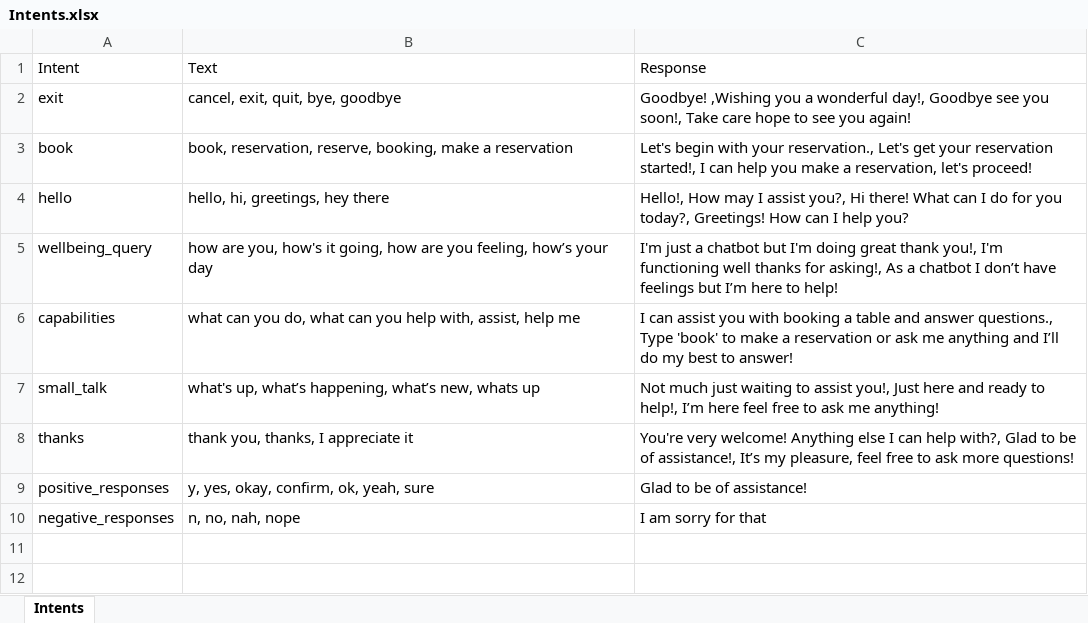
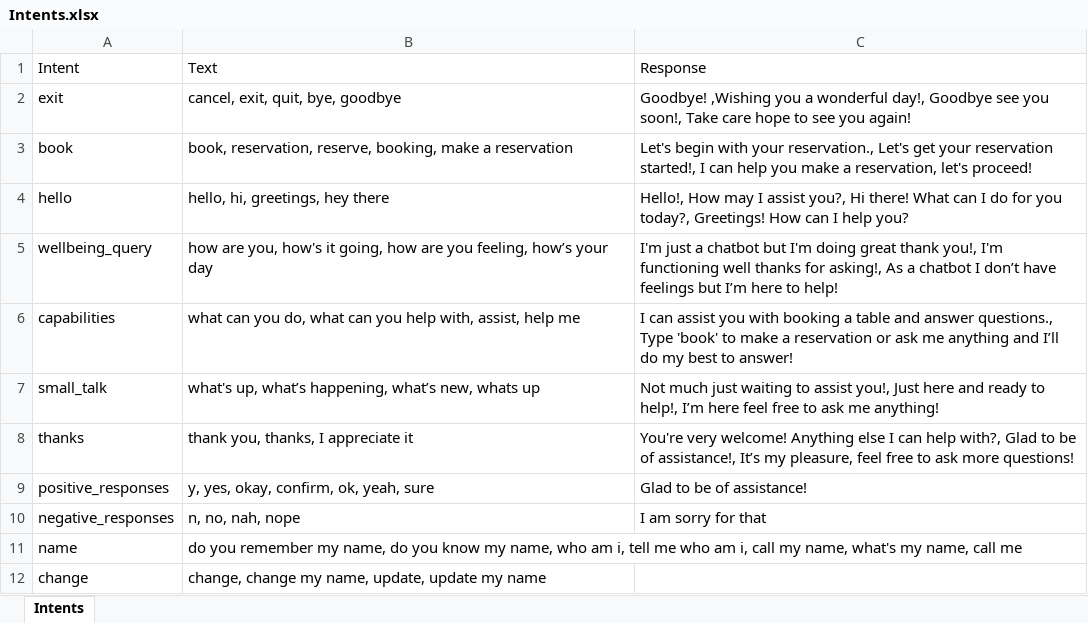
Before and after one commit to SherryHou37/Booking_Chatbot, an Excel workbook: data/Intents.xlsx, sheet Intents, drawn as a sheet; values as stored, in another font and other column widths than the file's, no borders; the diff names each change by its address in the sheet, - before the commit and + after, or states it on an @@ line.

```diff
--- a/data/Intents.xlsx (sheet Intents)
+++ b/data/Intents.xlsx (sheet Intents)
+row 11: name | do you remember my name, do you know my name, who am i, tell me who am i, call my name, what's my name, call me
+row 12: change | change, change my name, update, update my name
```
Also changed, not shown: 4 other files.
